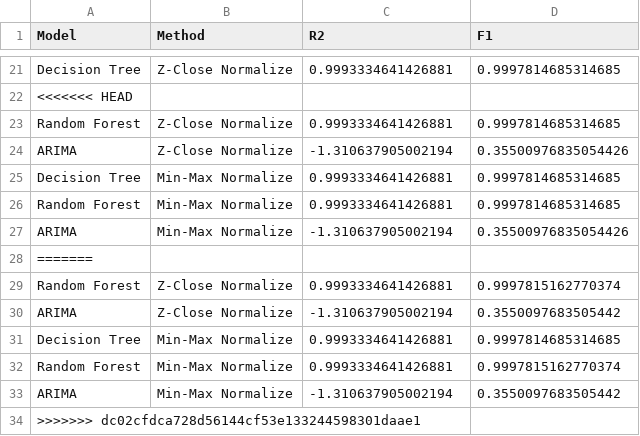
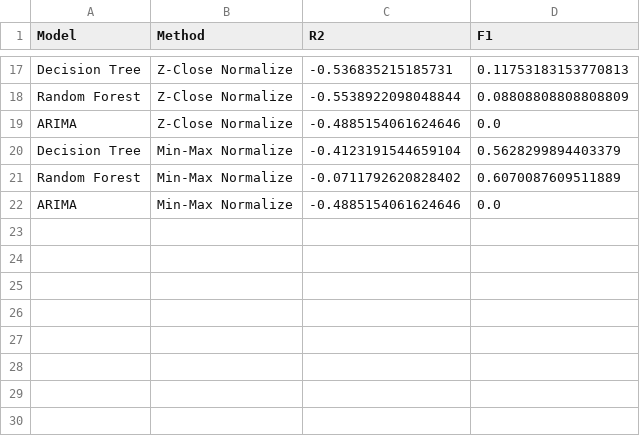
Before and after one commit to Zeres-Engel/Reineforcement-Surfing-Stock, a CSV file: model_performance.csv, drawn as a sheet; only a part is shown, gaps mark what is left out; removed rows and columns are numbered as before the commit, all else as after; the diff covers the shown part only; the diff names each change by its address in the sheet, - before the commit and + after, or states it on an @@ line.

```diff
--- a/model_performance.csv
+++ b/model_performance.csv
-C17 (R2): 0.9993334641426881
+C17 (R2): -0.536835215185731
-D17 (F1): 0.9997814685314685
+D17 (F1): 0.11753183153770813
-row 22: <<<<<<< HEAD
-C18 (R2): 0.9993334641426881
+C18 (R2): -0.5538922098048844
-D18 (F1): 0.9997814685314685
+D18 (F1): 0.08808808808808809
-C19 (R2): -1.310637905002194
+C19 (R2): -0.4885154061624646
-D19 (F1): 0.35500976835054426
+D19 (F1): 0.0
-C20 (R2): 0.9993334641426881
+C20 (R2): -0.4123191544659104
-D20 (F1): 0.9997814685314685
+D20 (F1): 0.5628299894403379
-C21 (R2): 0.9993334641426881
+C21 (R2): -0.0711792620828402
-D21 (F1): 0.9997814685314685
+D21 (F1): 0.6070087609511889
-C22 (R2): -1.310637905002194
+C22 (R2): -0.4885154061624646
-D22 (F1): 0.35500976835054426
+D22 (F1): 0.0
-row 28: =======
-row 29: Random Forest | Z-Close Normalize | 0.9993334641426881 | 0.9997815162770374
-row 30: ARIMA | Z-Close Normalize | -1.310637905002194 | 0.3550097683505442
-row 31: Decision Tree | Min-Max Normalize | 0.9993334641426881 | 0.9997814685314685
-row 32: Random Forest | Min-Max Normalize | 0.9993334641426881 | 0.9997815162770374
-row 33: ARIMA | Min-Max Normalize | -1.310637905002194 | 0.3550097683505442
-row 34: >>>>>>> dc02cfdca728d56144cf53e133244598301daae1
```
Also changed, not shown: 3 added rows, 7 removed rows and 24 edited cells elsewhere in this file, 1 other file.
